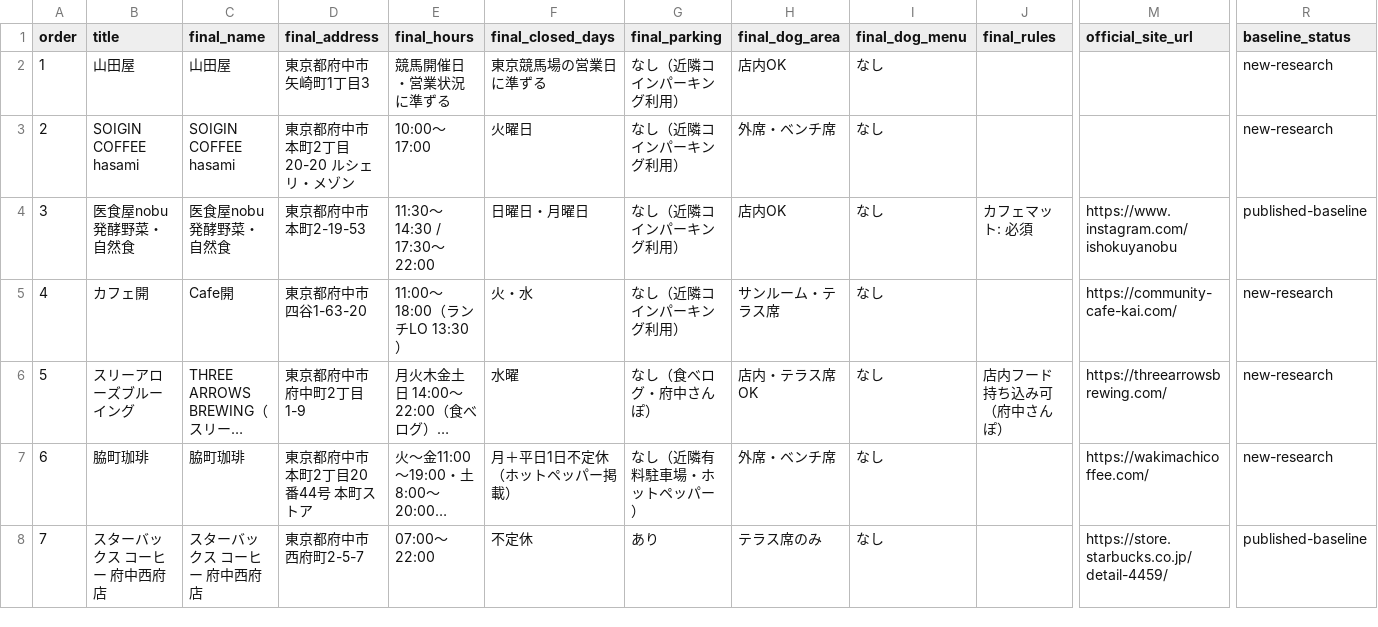
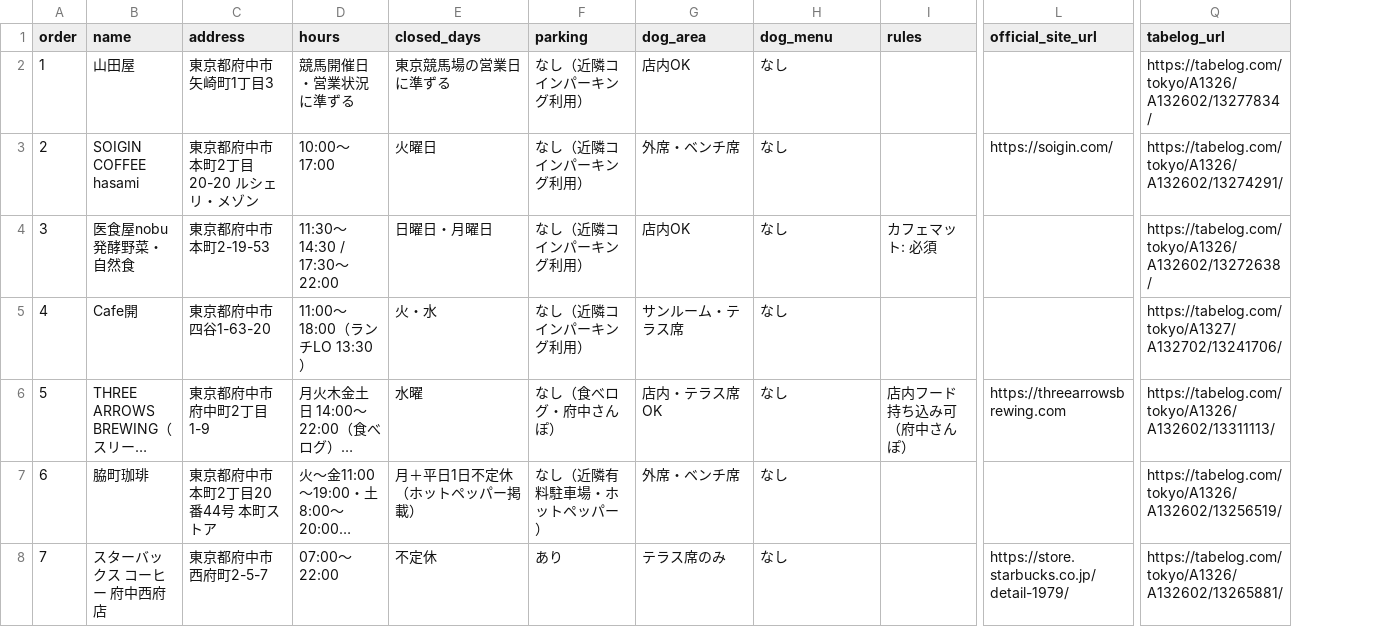
Before and after one commit to piropiropi0611-art/dogshop-web, a CSV file: datasets/fuchu/structured.csv, drawn as a sheet; only a part is shown, gaps mark what is left out; long unchanged cells end in …; removed rows and columns are numbered as before the commit, all else as after; the diff covers the shown part only; the diff names each change by its address in the sheet, - before the commit and + after, or states it on an @@ line.

Commit message:
Normalize Fuchu shop source URLs and add official site links.
This makes structured.csv the source of truth for verified official and Tabelog URLs, replacing search fallbacks with destination pages users can trust.

```diff
--- a/datasets/fuchu/structured.csv
+++ b/datasets/fuchu/structured.csv
-column B (title), rows 2-8: 山田屋 | SOIGIN COFFEE hasami | 医食屋nobu 発酵野菜・自然食 | カフェ開 | スリーアローズブルーイング | 脇町珈琲 | スターバックス コーヒー 府中西府店
-column R (baseline_status), rows 2-8: new-research | new-research | published-baseline | new-research | new-research | new-research | published-baseline
+column Q (tabelog_url), rows 2-8: https://tabelog.com/tokyo/A1326/A132602/13277834/ | https://tabelog.com/tokyo/A1326/A132602/13274291/ | https://tabelog.com/tokyo/A1326/A132602/13272638/ | https://tabelog.com/tokyo/A1327/A132702/13241706/ | https://tabelog.com/tokyo/A1326/A132602/13311113/ | https://tabelog.com/tokyo/A1326/A132602/13256519/ | https://tabelog.com/tokyo/A1326/A132602/13265881/
-B1: final_name
+B1: name
-C1: final_address
+C1: address
-D1: final_hours
+D1: hours
-E1: final_closed_days
+E1: closed_days
-F1: final_parking
+F1: parking
-G1: final_dog_area
+G1: dog_area
-H1: final_dog_menu
+H1: dog_menu
-I1: final_rules
+I1: rules
-L3 (official_site_url): (empty)
+L3 (official_site_url): https://soigin.com/
-L4 (official_site_url): https://www.instagram.com/ishokuyanobu
+L4 (official_site_url): (empty)
-L5 (official_site_url): https://community-cafe-kai.com/
+L5 (official_site_url): (empty)
-L6 (official_site_url): https://threearrowsbrewing.com/
+L6 (official_site_url): https://threearrowsbrewing.com
-L7 (official_site_url): https://wakimachicoffee.com/
+L7 (official_site_url): (empty)
-L8 (official_site_url): https://store.starbucks.co.jp/detail-4459/
+L8 (official_site_url): https://store.starbucks.co.jp/detail-1979/
```
Also changed, not shown: 1 added row and 37 edited cells elsewhere in this file, 10 other files.
